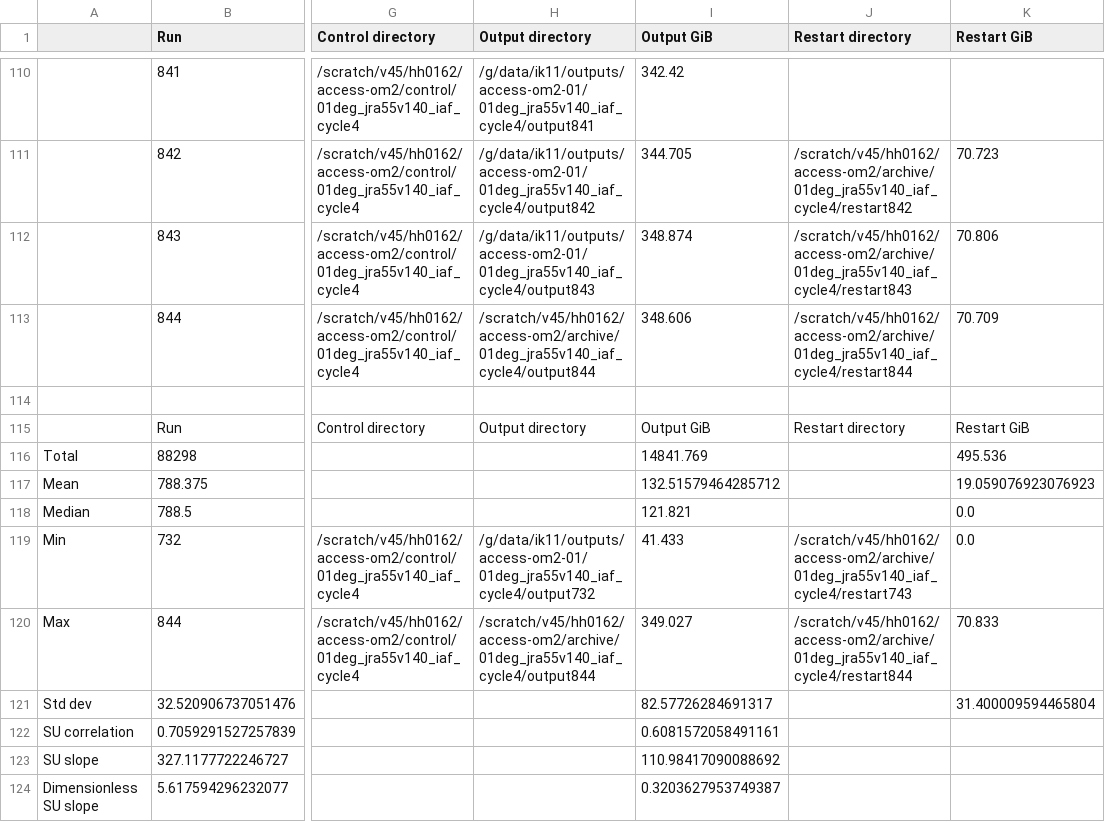
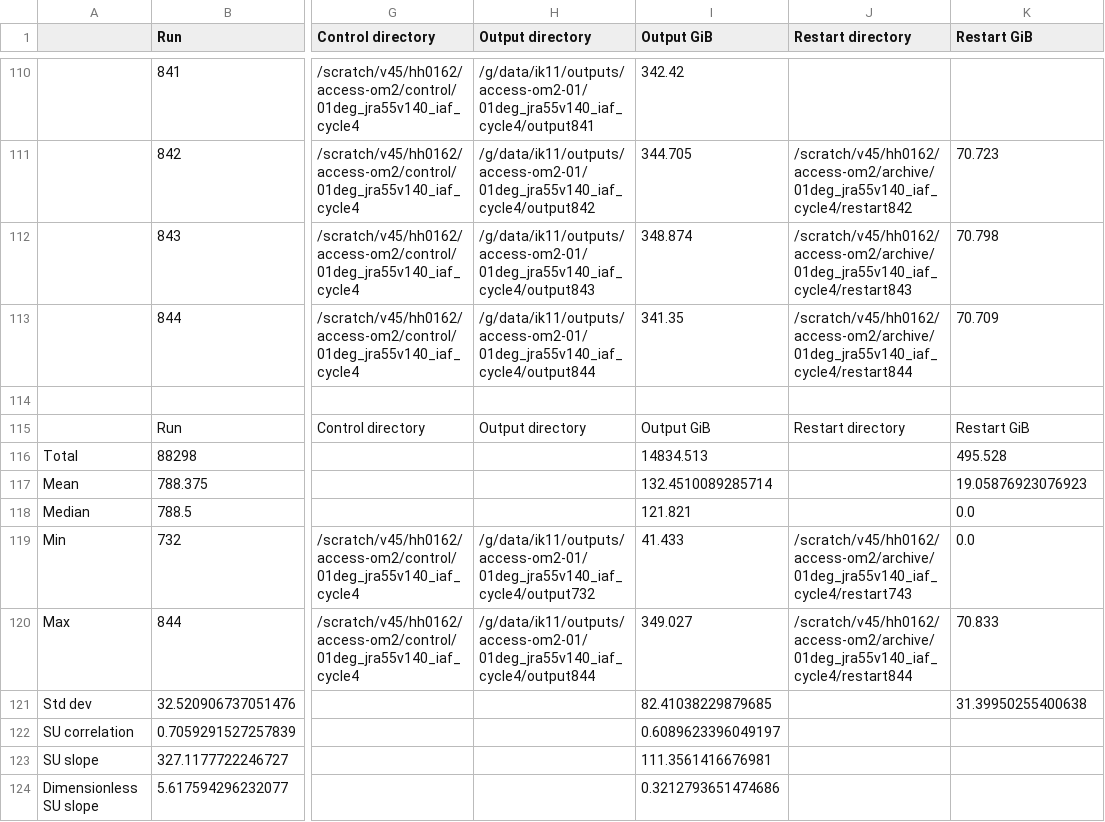
Before and after one commit to COSIMA/01deg_jra55_iaf, a CSV file: run_summary_scratch_v45_hh0162_access-om2_control_01deg_jra55v140_iaf_cycle4.csv, drawn as a sheet; only a part is shown, gaps mark what is left out; the diff names each change by its address in the sheet, - before the commit and + after, or states it on an @@ line.

Commit message:
update run summary

```diff
--- a/run_summary_scratch_v45_hh0162_access-om2_control_01deg_jra55v140_iaf_cycle4.csv
+++ b/run_summary_scratch_v45_hh0162_access-om2_control_01deg_jra55v140_iaf_cycle4.csv
-K112 (Restart GiB): 70.806
+K112 (Restart GiB): 70.798
-H113 (Output directory): /scratch/v45/hh0162/access-om2/archive/01deg_jra55v140_iaf_cycle4/output844
+H113 (Output directory): /g/data/ik11/outputs/access-om2-01/01deg_jra55v140_iaf_cycle4/output844
-I113 (Output GiB): 348.606
+I113 (Output GiB): 341.35
-I116 (Output GiB): 14841.769
+I116 (Output GiB): 14834.513
-K116 (Restart GiB): 495.536
+K116 (Restart GiB): 495.528
-I117 (Output GiB): 132.51579464285712
+I117 (Output GiB): 132.4510089285714
-K117 (Restart GiB): 19.059076923076923
+K117 (Restart GiB): 19.05876923076923
-H120 (Output directory): /scratch/v45/hh0162/access-om2/archive/01deg_jra55v140_iaf_cycle4/output844
+H120 (Output directory): /g/data/ik11/outputs/access-om2-01/01deg_jra55v140_iaf_cycle4/output844
-I121 (Output GiB): 82.57726284691317
+I121 (Output GiB): 82.41038229879685
-K121 (Restart GiB): 31.400009594465804
+K121 (Restart GiB): 31.39950255400638
-I122 (Output GiB): 0.6081572058491161
+I122 (Output GiB): 0.6089623396049197
-I123 (Output GiB): 110.98417090088692
+I123 (Output GiB): 111.3561416676981
-I124 (Output GiB): 0.3203627953749387
+I124 (Output GiB): 0.3212793651474686
```
